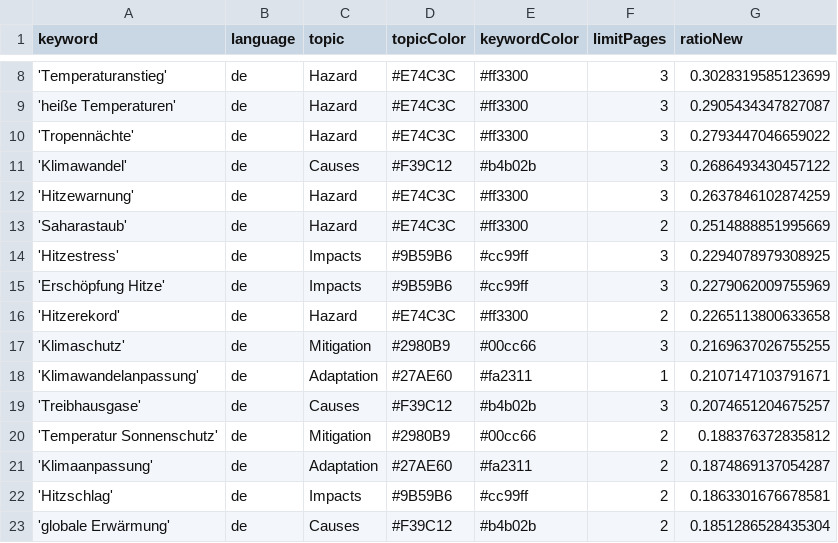
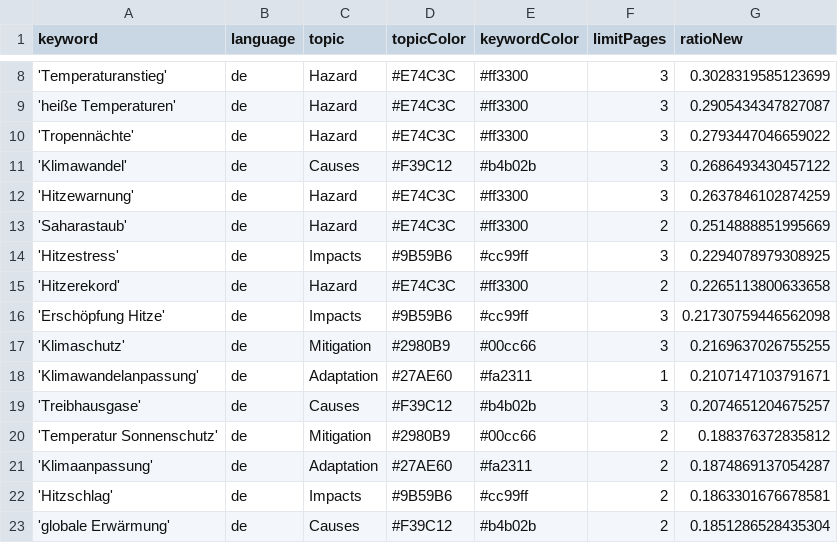
Before and after one commit to hannak555-news/heatIsComing, a CSV file: keywords.csv, drawn as a sheet; only a part is shown, gaps mark what is left out.

```diff
--- a/keywords.csv
+++ b/keywords.csv
@@ -14,4 +14,4 @@ keyword,language,topic,topicColor,keywordColor,limitPages,ratioNew
 'Hitzestress',de,Impacts,#9B59B6,#cc99ff,3,0.2294078979308925
-'Erschöpfung Hitze',de,Impacts,#9B59B6,#cc99ff,3,0.2279062009755969
 'Hitzerekord',de,Hazard,#E74C3C,#ff3300,2,0.2265113800633658
+'Erschöpfung Hitze',de,Impacts,#9B59B6,#cc99ff,3,0.21730759446562098
 'Klimaschutz',de,Mitigation,#2980B9,#00cc66,3,0.2169637026755255
```
Also changed, not shown: 2 other files.
